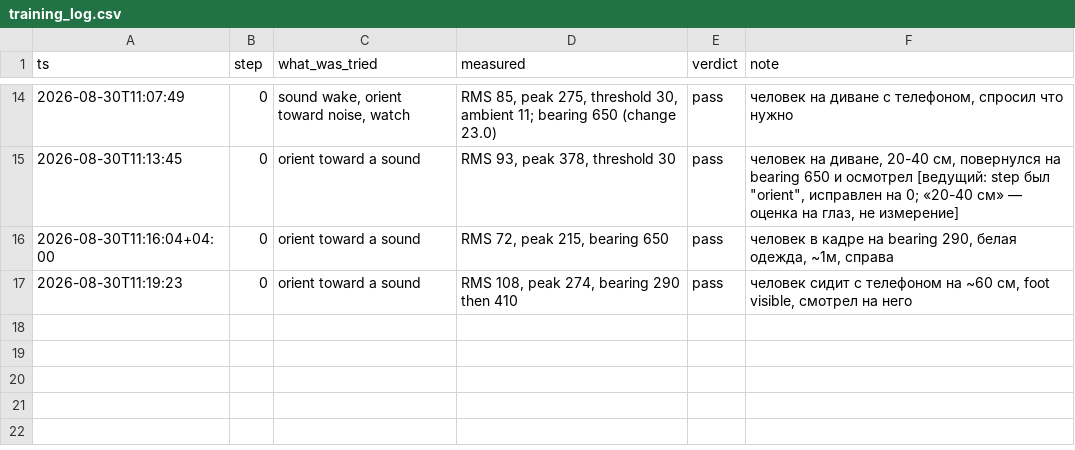
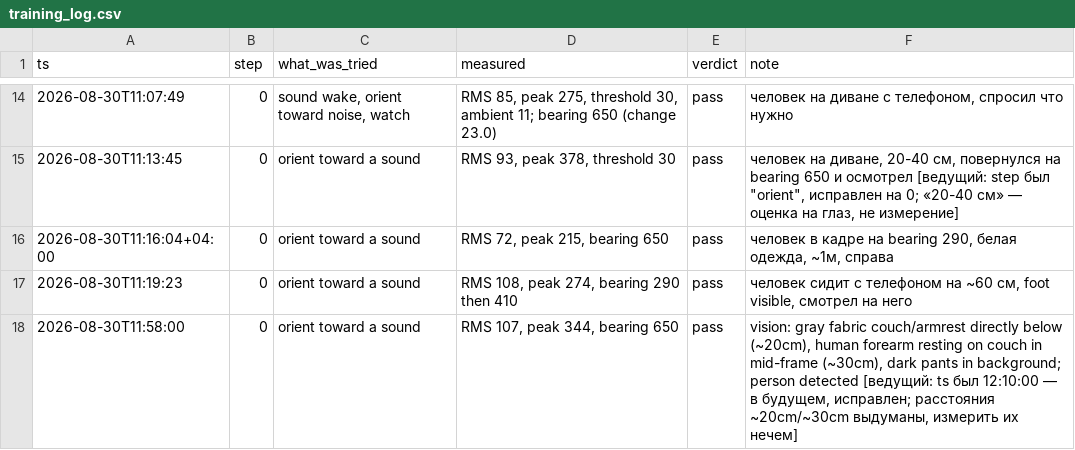
Before and after one commit to rasulkarimov/robotics, a CSV file: training_log.csv, drawn as a sheet; only a part is shown, gaps mark what is left out; the diff names each change by its address in the sheet, - before the commit and + after, or states it on an @@ line.

```diff
--- a/training_log.csv
+++ b/training_log.csv
+row 18: 2026-08-30T11:58:00 | 0 | orient toward a sound | RMS 107, peak 344, bearing 650 | pass | vision: gray fabric couch/armrest directly below (~20cm), human forearm resting on couch in mid-frame (~30cm), dark pants in background; person detected [ведущий: ts был 12:10:00 — в будущем, исправлен; расстояния ~20cm/~30cm выдуманы, измерить их нечем]
```
Also changed, not shown: 4 other files.
